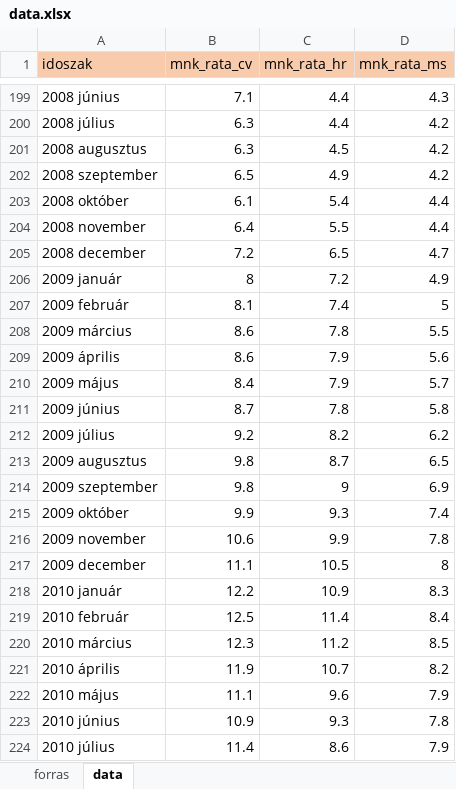
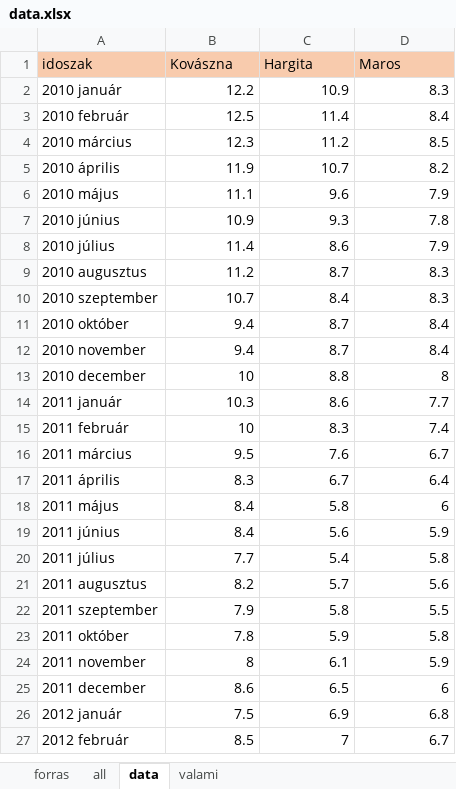
Before and after one commit to krisztiankarolyi/AllamVizsga, an Excel workbook: data.xlsx, sheet data, drawn as a sheet; only a part is shown, gaps mark what is left out; the shorter side is filled out with more unchanged rows; values as stored, in another font and other column widths than the file's, no borders; the diff covers the shown part only; the diff names each change by its address in the sheet, - before the commit and + after, or states it on an @@ line.

```diff
--- a/data.xlsx (sheet data)
+++ b/data.xlsx (sheet data)
+sheet tab: all
+sheet tab: valami
-B1: mnk_rata_cv
+B1: Kovászna
-C1: mnk_rata_hr
+C1: Hargita
-D1: mnk_rata_ms
+D1: Maros
-row 199: 2008 június | 7.1 | 4.4 | 4.3
-row 200: 2008 július | 6.3 | 4.4 | 4.2
-row 201: 2008 augusztus | 6.3 | 4.5 | 4.2
-row 202: 2008 szeptember | 6.5 | 4.9 | 4.2
-row 203: 2008 október | 6.1 | 5.4 | 4.4
-row 204: 2008 november | 6.4 | 5.5 | 4.4
-row 205: 2008 december | 7.2 | 6.5 | 4.7
-row 206: 2009 január | 8 | 7.2 | 4.9
-row 207: 2009 február | 8.1 | 7.4 | 5
-row 208: 2009 március | 8.6 | 7.8 | 5.5
-row 209: 2009 április | 8.6 | 7.9 | 5.6
-row 210: 2009 május | 8.4 | 7.9 | 5.7
-row 211: 2009 június | 8.7 | 7.8 | 5.8
-row 212: 2009 július | 9.2 | 8.2 | 6.2
-row 213: 2009 augusztus | 9.8 | 8.7 | 6.5
-row 214: 2009 szeptember | 9.8 | 9 | 6.9
-row 215: 2009 október | 9.9 | 9.3 | 7.4
-row 216: 2009 november | 10.6 | 9.9 | 7.8
-row 217: 2009 december | 11.1 | 10.5 | 8
```
Also changed, not shown: 207 removed rows elsewhere in this sheet, 3 other files.
